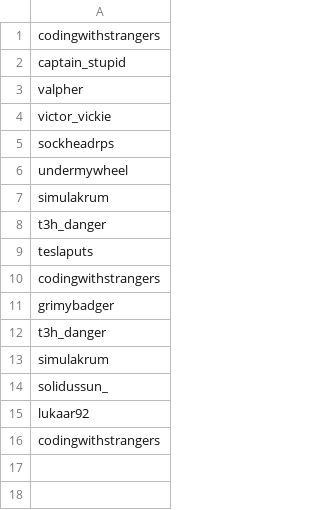
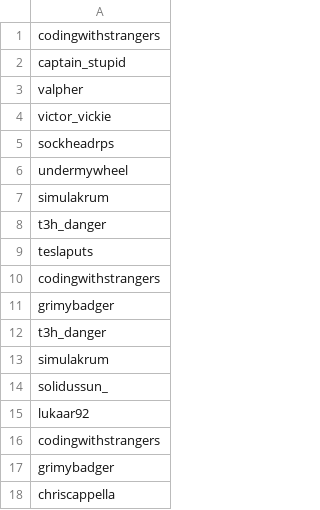
Before and after one commit to codingwithstrangers/Path2partnership, a CSV file: the_strangest_racer.csv, drawn as a sheet; the diff names each change by its address in the sheet, - before the commit and + after, or states it on an @@ line.

```diff
--- a/the_strangest_racer.csv
+++ b/the_strangest_racer.csv
+row 17: grimybadger
+row 18: chriscappella
```
Also changed, not shown: 2 other files.
